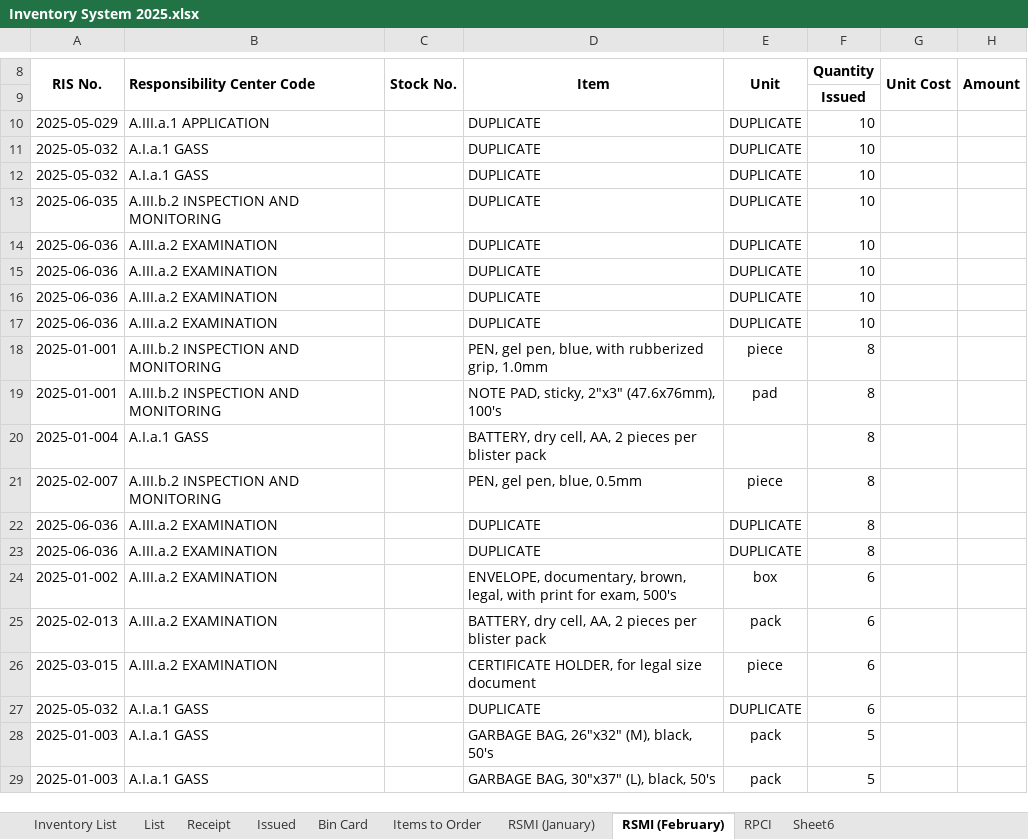
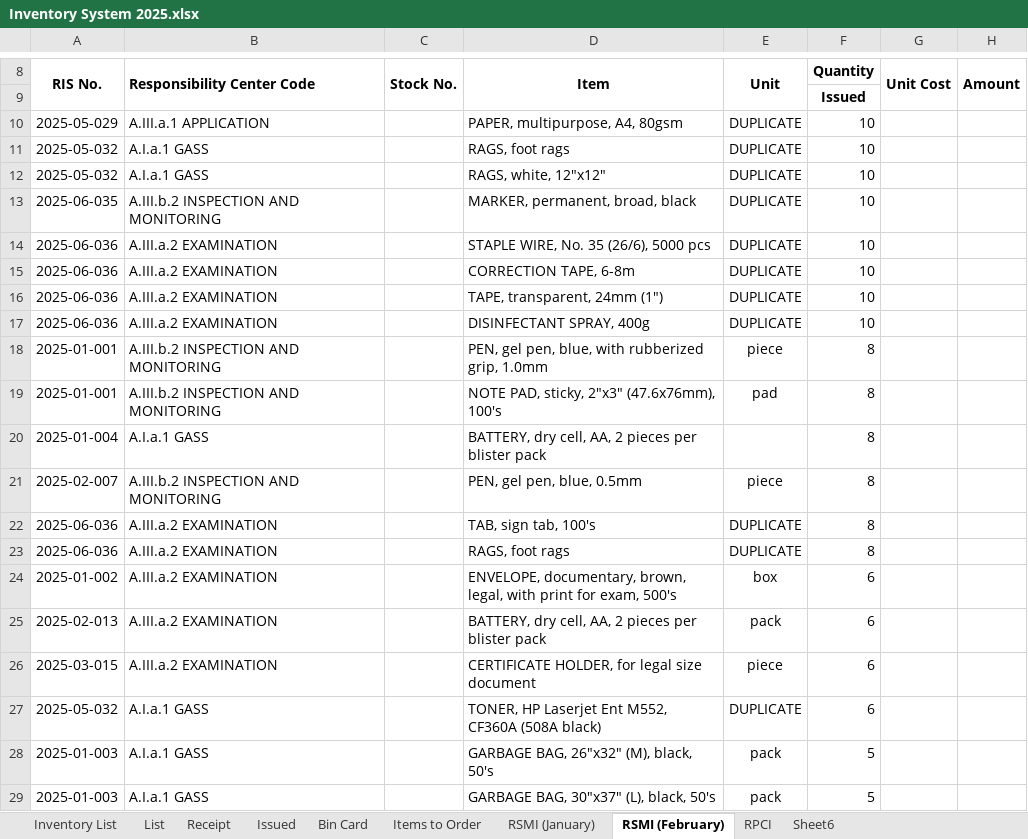
Before and after one commit to JordanFontanilla/PRC-IMS, an Excel workbook: Inventory System 2025.xlsx, sheet RSMI (February), drawn as a sheet; only a part is shown, gaps mark what is left out; values as stored, in another font and other column widths than the file's, no borders; charts and pictures not drawn; the diff covers the shown part only; the diff names each change by its address in the sheet, - before the commit and + after, or states it on an @@ line.

```diff
--- a/Inventory System 2025.xlsx (sheet RSMI (February))
+++ b/Inventory System 2025.xlsx (sheet RSMI (February))
-D10 (Item): DUPLICATE
+D10 (Item): PAPER, multipurpose, A4, 80gsm
-D11 (Item): DUPLICATE
+D11 (Item): RAGS, foot rags
-D12 (Item): DUPLICATE
+D12 (Item): RAGS, white, 12"x12"
-D13 (Item): DUPLICATE
+D13 (Item): MARKER, permanent, broad, black
-D14 (Item): DUPLICATE
+D14 (Item): STAPLE WIRE, No. 35 (26/6), 5000 pcs
-D15 (Item): DUPLICATE
+D15 (Item): CORRECTION TAPE, 6-8m
-D16 (Item): DUPLICATE
+D16 (Item): TAPE, transparent, 24mm (1")
-D17 (Item): DUPLICATE
+D17 (Item): DISINFECTANT SPRAY, 400g
-D22 (Item): DUPLICATE
+D22 (Item): TAB, sign tab, 100's
-D23 (Item): DUPLICATE
+D23 (Item): RAGS, foot rags
-D27 (Item): DUPLICATE
+D27 (Item): TONER, HP Laserjet Ent M552, CF360A (508A black)
```
Also changed, not shown: 8 edited cells elsewhere in this sheet, sheet For Importing, sheet Inventory List, sheet List, sheet RSMI (January), 15 other files.
